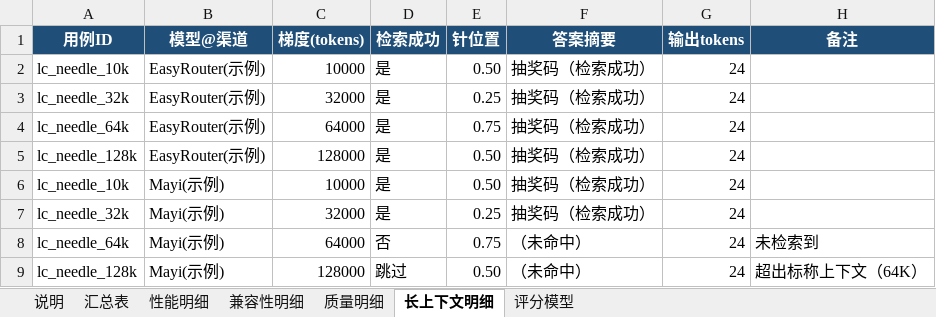
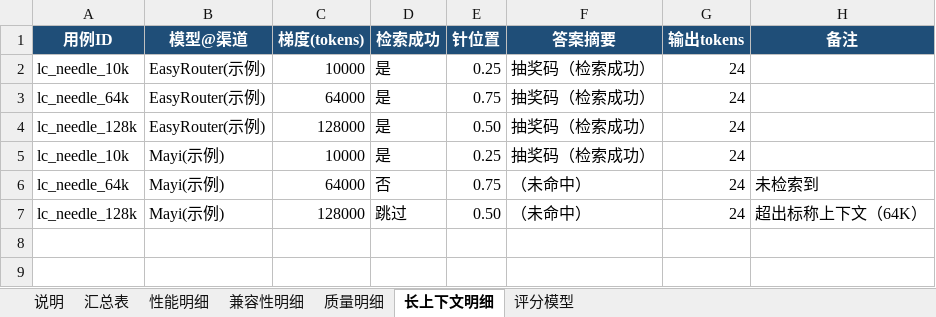
Before and after one commit to hubmover007/mc-model-bench, an Excel workbook: report_template.xlsx, sheet 长上下文明细, drawn as a sheet; values as stored, in another font and other column widths than the file's, no borders; removed rows and columns are numbered as before the commit, all else as after; the diff names each change by its address in the sheet, - before the commit and + after, or states it on an @@ line.

```diff
--- a/report_template.xlsx (sheet 长上下文明细)
+++ b/report_template.xlsx (sheet 长上下文明细)
-E2 (针位置): 0.50
+E2 (针位置): 0.25
-row 3: lc_needle_32k | EasyRouter(示例) | 32000 | 是 | 0.25 | 抽奖码（检索成功） | 24
-E5 (针位置): 0.50
+E5 (针位置): 0.25
-row 7: lc_needle_32k | Mayi(示例) | 32000 | 是 | 0.25 | 抽奖码（检索成功） | 24
```
Also changed, not shown: sheet 性能明细, sheet 兼容性明细, sheet 质量明细, sheet 评分模型, sheet 说明, 13 other files.
